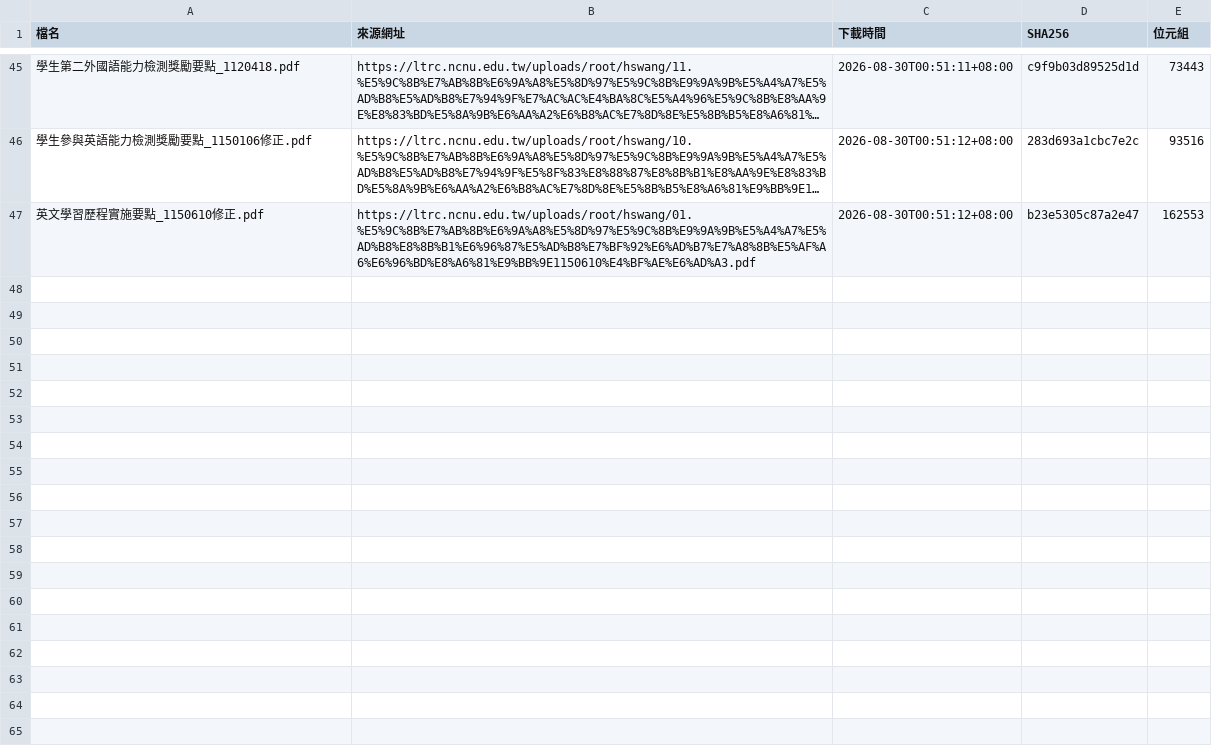
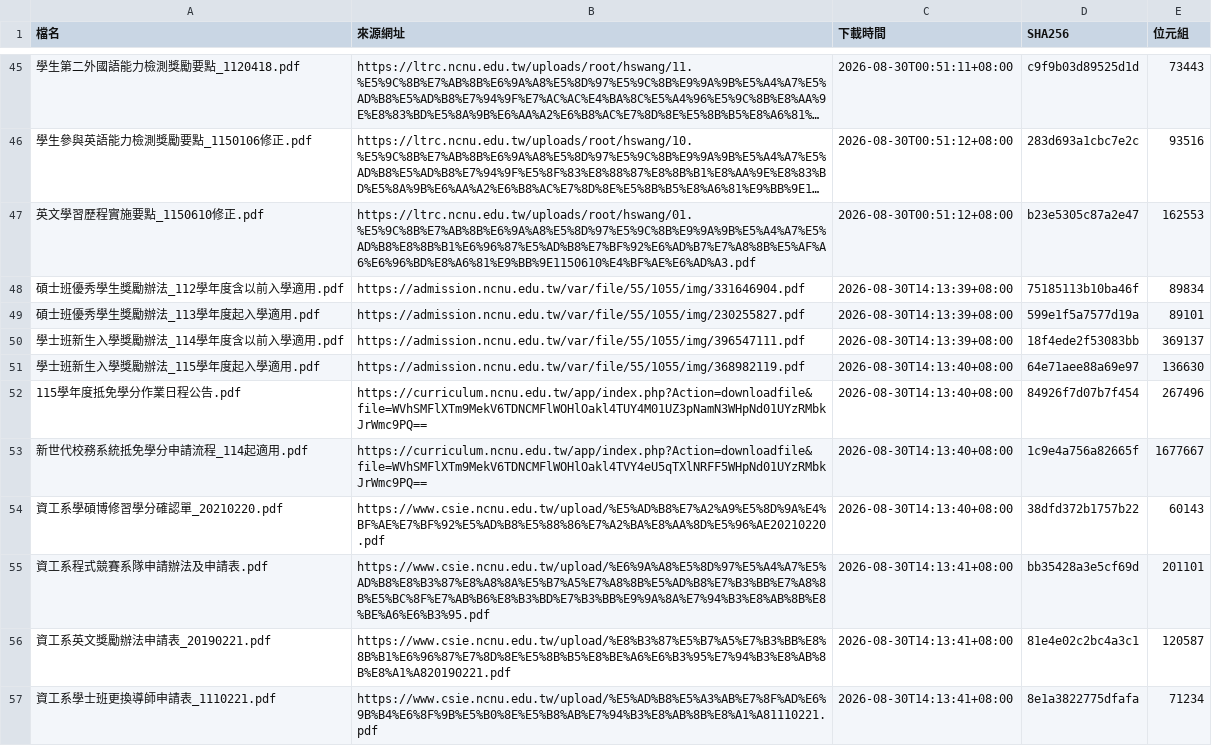
Before and after one commit to oscarchen29-ux/enterprise-knowledge-agent, a TSV file: docs_source/MANIFEST.tsv, drawn as a sheet; only a part is shown, gaps mark what is left out; long unchanged cells end in …; the diff names each change by its address in the sheet, - before the commit and + after, or states it on an @@ line.

```diff
--- a/docs_source/MANIFEST.tsv
+++ b/docs_source/MANIFEST.tsv
+row 48: 碩士班優秀學生獎勵辦法_112學年度含以前入學適用.pdf | https://admission.ncnu.edu.tw/var/file/55/1055/img/331646904.pdf | 2026-08-30T14:13:39+08:00 | 75185113b10ba46f | 89834
+row 49: 碩士班優秀學生獎勵辦法_113學年度起入學適用.pdf | https://admission.ncnu.edu.tw/var/file/55/1055/img/230255827.pdf | 2026-08-30T14:13:39+08:00 | 599e1f5a7577d19a | 89101
+row 50: 學士班新生入學獎勵辦法_114學年度含以前入學適用.pdf | https://admission.ncnu.edu.tw/var/file/55/1055/img/396547111.pdf | 2026-08-30T14:13:39+08:00 | 18f4ede2f53083bb | 369137
+row 51: 學士班新生入學獎勵辦法_115學年度起入學適用.pdf | https://admission.ncnu.edu.tw/var/file/55/1055/img/368982119.pdf | 2026-08-30T14:13:40+08:00 | 64e71aee88a69e97 | 136630
+row 52: 115學年度抵免學分作業日程公告.pdf | https://curriculum.ncnu.edu.tw/app/index.php?Action=downloadfile&file=WVhSMFlXTm9MekV6TDNCMFlWOHlOakl4TUY4M01UZ3pNamN3WHpNd01UYzRMbkJrWmc9PQ== | 2026-08-30T14:13:40+08:00 | 84926f7d07b7f454 | 267496
+row 53: 新世代校務系統抵免學分申請流程_114起適用.pdf | https://curriculum.ncnu.edu.tw/app/index.php?Action=downloadfile&file=WVhSMFlXTm9MekV6TDNCMFlWOHlOakl4TVY4eU5qTXlNRFF5WHpNd01UYzRMbkJrWmc9PQ== | 2026-08-30T14:13:40+08:00 | 1c9e4a756a82665f | 1677667
+row 54: 資工系學碩博修習學分確認單_20210220.pdf | https://www.csie.ncnu.edu.tw/upload/%E5%AD%B8%E7%A2%A9%E5%8D%9A%E4%BF%AE%E7%BF%92%E5%AD%B8%E5%88%86%E7%A2%BA%E8%AA%8D%E5%96%AE20210220.pdf | 2026-08-30T14:13:40+08:00 | 38dfd372b1757b22 | 60143
+row 55: 資工系程式競賽系隊申請辦法及申請表.pdf | https://www.csie.ncnu.edu.tw/upload/%E6%9A%A8%E5%8D%97%E5%A4%A7%E5%AD%B8%E8%B3%87%E8%A8%8A%E5%B7%A5%E7%A8%8B%E5%AD%B8%E7%B3%BB%E7%A8%8B%E5%BC%8F%E7%AB%B6%E8%B3%BD%E7%B3%BB%E9%9A%8A%E7%94%B3%E8%AB%8B%E8%BE%A6%E6%B3%95.pdf | 2026-08-30T14:13:41+08:00 | bb35428a3e5cf69d | 201101
+row 56: 資工系英文獎勵辦法申請表_20190221.pdf | https://www.csie.ncnu.edu.tw/upload/%E8%B3%87%E5%B7%A5%E7%B3%BB%E8%8B%B1%E6%96%87%E7%8D%8E%E5%8B%B5%E8%BE%A6%E6%B3%95%E7%94%B3%E8%AB%8B%E8%A1%A820190221.pdf | 2026-08-30T14:13:41+08:00 | 81e4e02c2bc4a3c1 | 120587
+row 57: 資工系學士班更換導師申請表_1110221.pdf | https://www.csie.ncnu.edu.tw/upload/%E5%AD%B8%E5%A3%AB%E7%8F%AD%E6%9B%B4%E6%8F%9B%E5%B0%8E%E5%B8%AB%E7%94%B3%E8%AB%8B%E8%A1%A81110221.pdf | 2026-08-30T14:13:41+08:00 | 8e1a3822775dfafa | 71234
```
Also changed, not shown: 21 other files.
